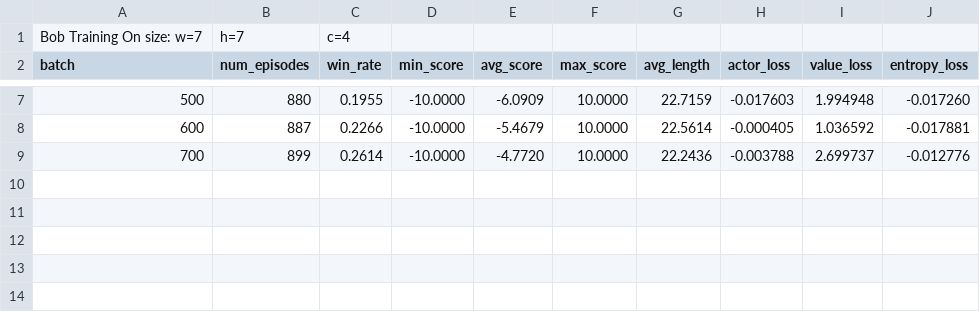
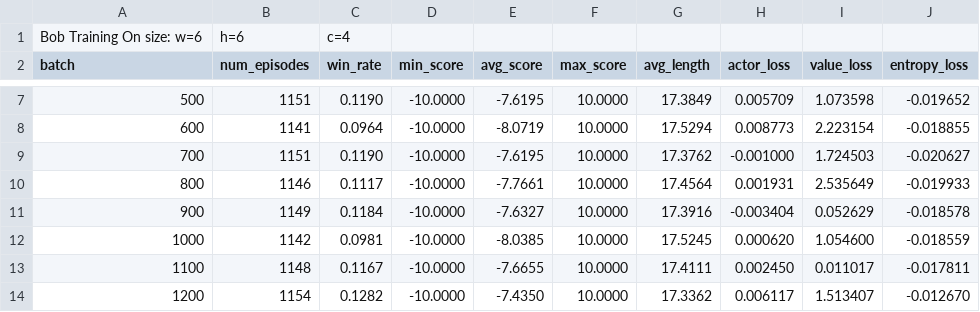
Before and after one commit to Matthias-Carre/Graph-Coloring-Game-On-Grid, a CSV file: GridGame/checkpoints/Bob/training_metrics.csv, drawn as a sheet; only a part is shown, gaps mark what is left out; the diff covers the shown part only.

```diff
--- a/GridGame/checkpoints/Bob/training_metrics.csv
+++ b/GridGame/checkpoints/Bob/training_metrics.csv
@@ -1,2 +1,2 @@
-Bob Training On size: w=7, h=7, c=4
+Bob Training On size: w=6, h=6, c=4
 batch,num_episodes,win_rate,min_score,avg_score,max_score,avg_length,actor_loss,value_loss,entropy_loss
@@ -7,3 +7,8 @@ batch,num_episodes,win_rate,min_score,avg_score,max_score,avg_length,actor_loss,
-500,880,0.1955,-10.0000,-6.0909,10.0000,22.7159,-0.017603,1.994948,-0.017260
-600,887,0.2266,-10.0000,-5.4679,10.0000,22.5614,-0.000405,1.036592,-0.017881
-700,899,0.2614,-10.0000,-4.7720,10.0000,22.2436,-0.003788,2.699737,-0.012776
+500,1151,0.1190,-10.0000,-7.6195,10.0000,17.3849,0.005709,1.073598,-0.019652
+600,1141,0.0964,-10.0000,-8.0719,10.0000,17.5294,0.008773,2.223154,-0.018855
+700,1151,0.1190,-10.0000,-7.6195,10.0000,17.3762,-0.001000,1.724503,-0.020627
+800,1146,0.1117,-10.0000,-7.7661,10.0000,17.4564,0.001931,2.535649,-0.019933
+900,1149,0.1184,-10.0000,-7.6327,10.0000,17.3916,-0.003404,0.052629,-0.018578
+1000,1142,0.0981,-10.0000,-8.0385,10.0000,17.5245,0.000620,1.054600,-0.018559
+1100,1148,0.1167,-10.0000,-7.6655,10.0000,17.4111,0.002450,0.011017,-0.017811
+1200,1154,0.1282,-10.0000,-7.4350,10.0000,17.3362,0.006117,1.513407,-0.012670
```
Also changed, not shown: 28 edited cells elsewhere in this file, 9 other files.
